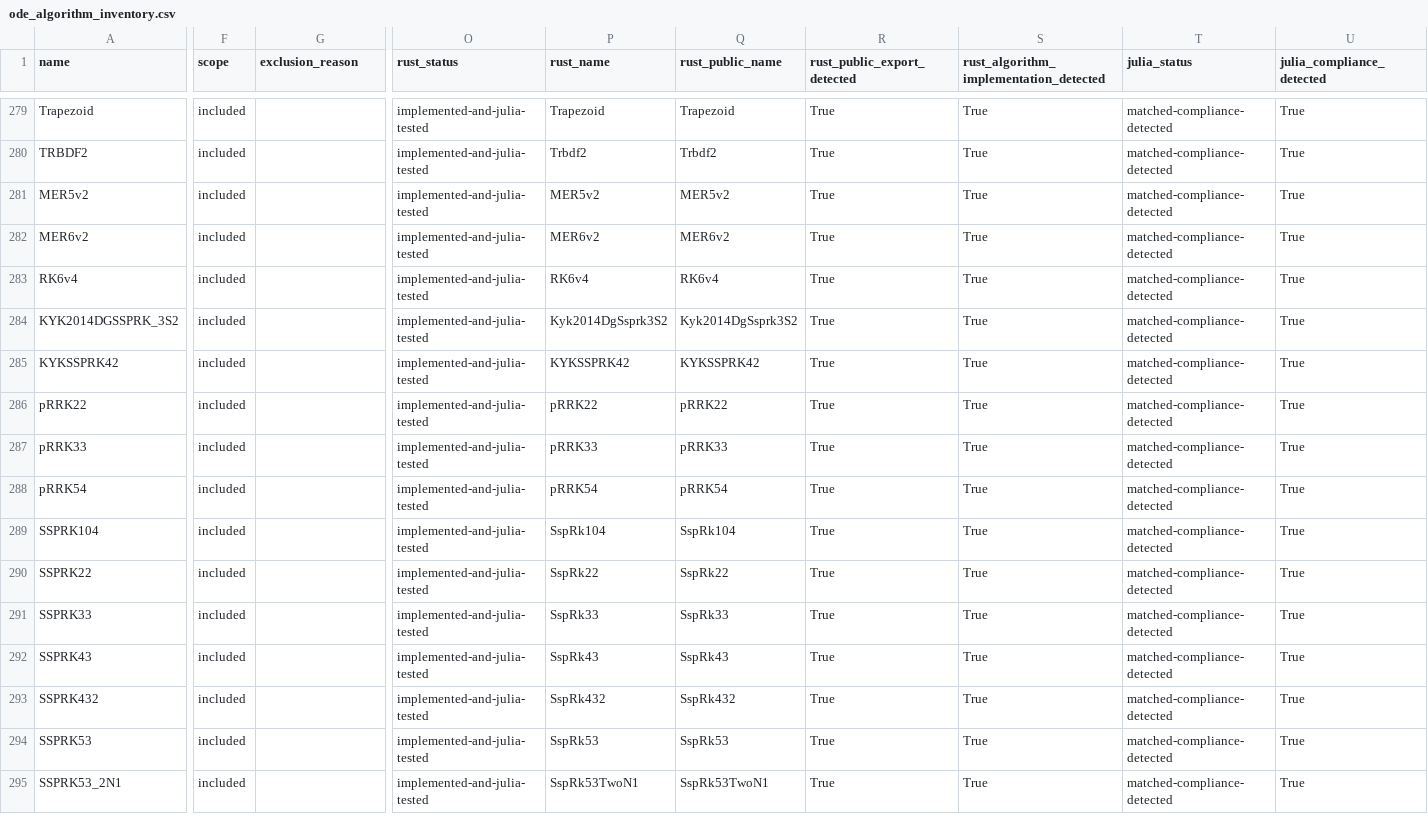
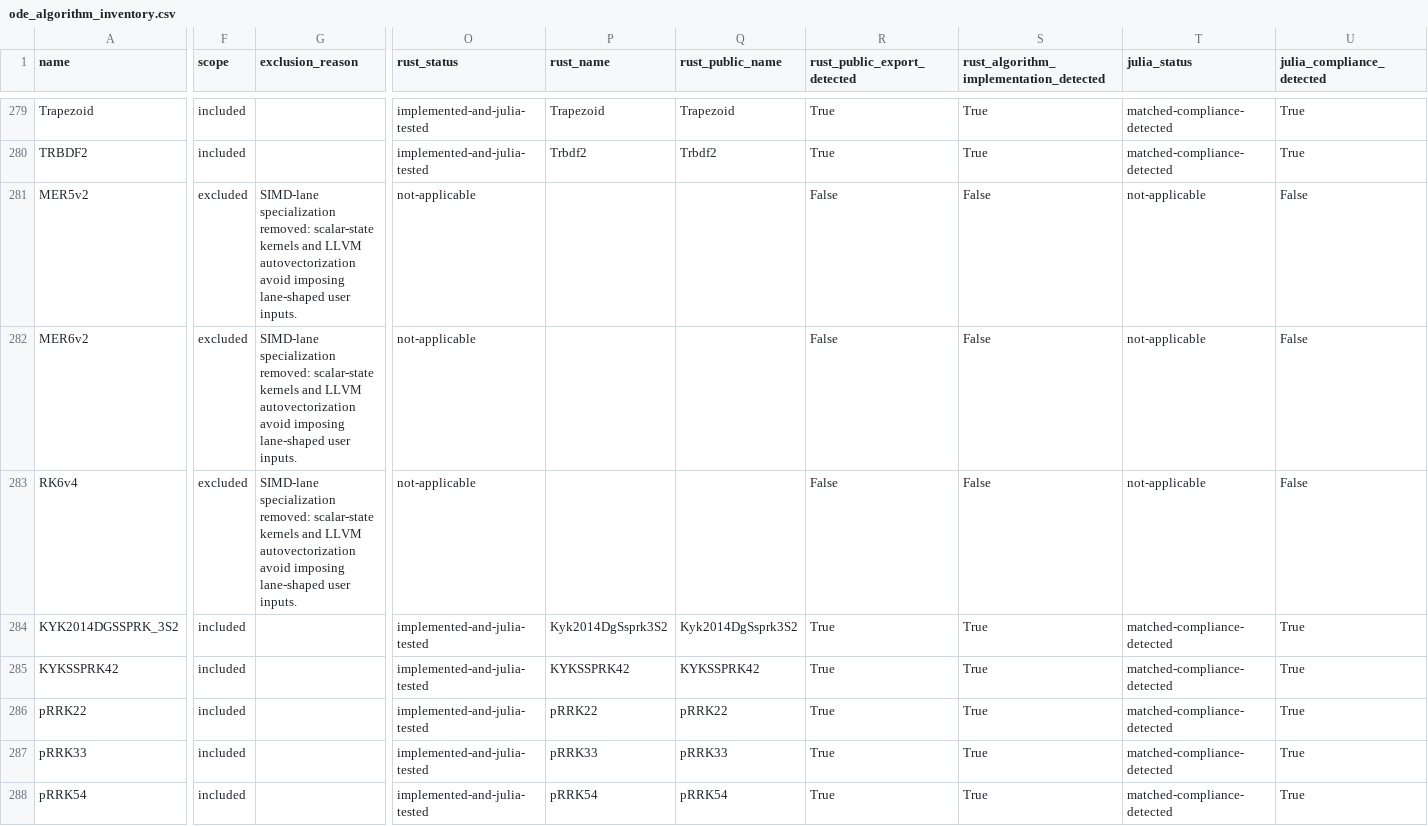
Before and after one commit to Wouittone/differential-equations-rs, a CSV file: docs/ode_algorithm_inventory.csv, drawn as a sheet; only a part is shown, gaps mark what is left out; the shorter side is filled out with more unchanged rows; the diff names each change by its address in the sheet, - before the commit and + after, or states it on an @@ line.

Commit message:
fix: detect wrapped tableau solver macros

```diff
--- a/docs/ode_algorithm_inventory.csv
+++ b/docs/ode_algorithm_inventory.csv
-F281:F283 (scope): included
+F281:F283 (scope): excluded
-G281:G283 (exclusion_reason): (empty)
+G281:G283 (exclusion_reason): SIMD-lane specialization removed: scalar-state kernels and LLVM autovectorization avoid imposing lane-shaped user inputs.
-O281:O283 (rust_status): implemented-and-julia-tested
+O281:O283 (rust_status): not-applicable
-P281 (rust_name): MER5v2
+P281 (rust_name): (empty)
-Q281 (rust_public_name): MER5v2
+Q281 (rust_public_name): (empty)
-R281:R283 (rust_public_export_detected): True
+R281:R283 (rust_public_export_detected): False
-S281:S283: True
+S281:S283: False
-T281:T283 (julia_status): matched-compliance-detected
+T281:T283 (julia_status): not-applicable
-U281:U283 (julia_compliance_detected): True
+U281:U283 (julia_compliance_detected): False
-P282 (rust_name): MER6v2
+P282 (rust_name): (empty)
-Q282 (rust_public_name): MER6v2
+Q282 (rust_public_name): (empty)
-P283 (rust_name): RK6v4
+P283 (rust_name): (empty)
-Q283 (rust_public_name): RK6v4
+Q283 (rust_public_name): (empty)
```
Also changed, not shown: 4 other files.
